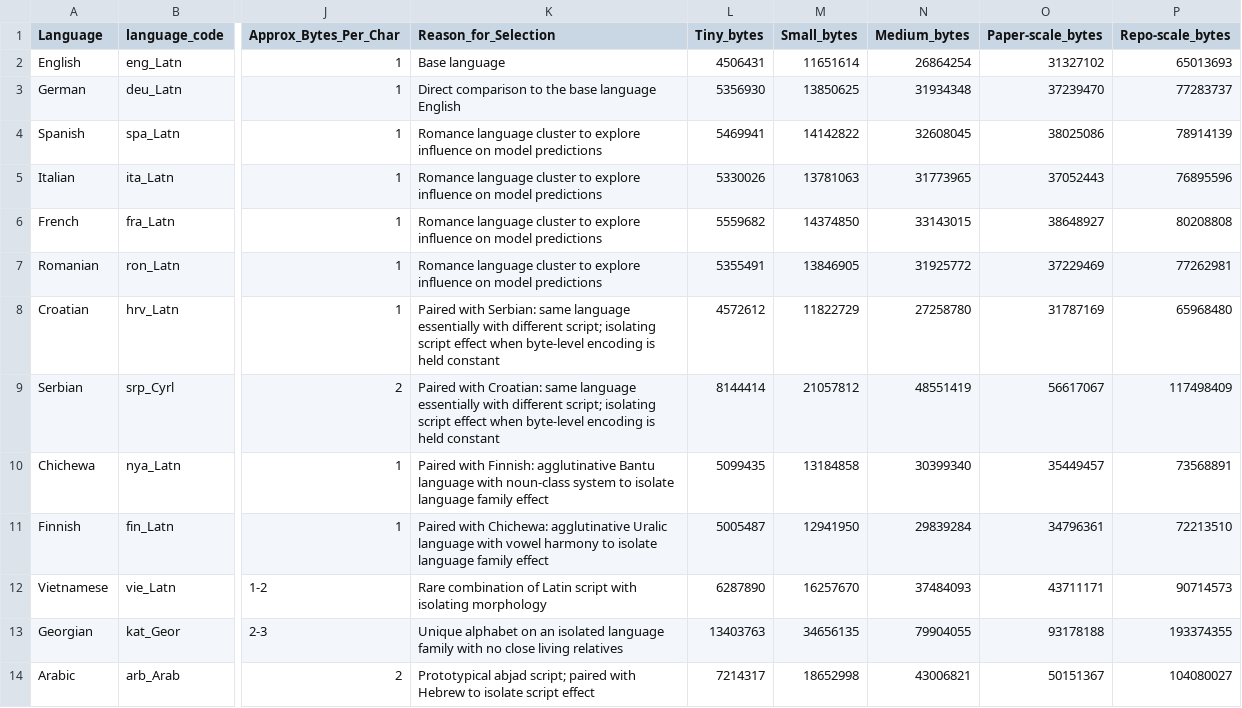
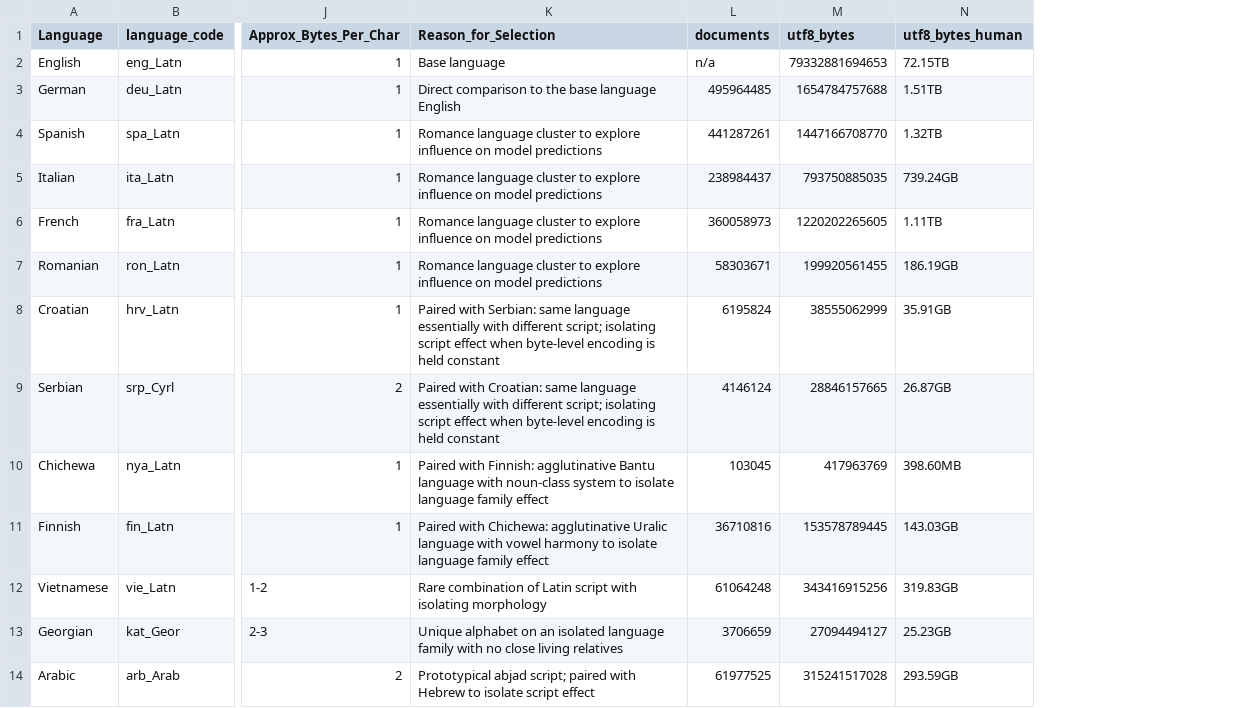
Before and after one commit to dominic-fischer/blt-master-thesis, a CSV file: training_setup/langs/langs_chosen.csv, drawn as a sheet; only a part is shown, gaps mark what is left out; removed rows and columns are numbered as before the commit, all else as after; the diff names each change by its address in the sheet, - before the commit and + after, or states it on an @@ line.

Commit message:
rearrange repo

```diff
--- a/training_setup/langs/langs_chosen.csv
+++ b/training_setup/langs/langs_chosen.csv
-column L (Tiny_bytes), rows 2-14: 4506431 | 5356930 | 5469941 | 5330026 | 5559682 | 5355491 | 4572612 | 8144414 | 5099435 | 5005487 | 6287890 | 13403763 | 7214317
-column M (Small_bytes), rows 2-14: 11651614 | 13850625 | 14142822 | 13781063 | 14374850 | 13846905 | 11822729 | 21057812 | 13184858 | 12941950 | 16257670 | 34656135 | 18652998
-column N (Medium_bytes), rows 2-14: 26864254 | 31934348 | 32608045 | 31773965 | 33143015 | 31925772 | 27258780 | 48551419 | 30399340 | 29839284 | 37484093 | 79904055 | 43006821
-column O (Paper-scale_bytes), rows 2-14: 31327102 | 37239470 | 38025086 | 37052443 | 38648927 | 37229469 | 31787169 | 56617067 | 35449457 | 34796361 | 43711171 | 93178188 | 50151367
-column P (Repo-scale_bytes), rows 2-14: 65013693 | 77283737 | 78914139 | 76895596 | 80208808 | 77262981 | 65968480 | 117498409 | 73568891 | 72213510 | 90714573 | 193374355 | 104080027
+column L (documents), rows 2-14: n/a | 495964485 | 441287261 | 238984437 | 360058973 | 58303671 | 6195824 | 4146124 | 103045 | 36710816 | 61064248 | 3706659 | 61977525
+column M (utf8_bytes), rows 2-14: 79332881694653 | 1654784757688 | 1447166708770 | 793750885035 | 1220202265605 | 199920561455 | 38555062999 | 28846157665 | 417963769 | 153578789445 | 343416915256 | 27094494127 | 315241517028
+column N (utf8_bytes_human), rows 2-14: 72.15TB | 1.51TB | 1.32TB | 739.24GB | 1.11TB | 186.19GB | 35.91GB | 26.87GB | 398.60MB | 143.03GB | 319.83GB | 25.23GB | 293.59GB
```
Also changed, not shown: training_setup/model_configs_computed.csv, 17 other files.
